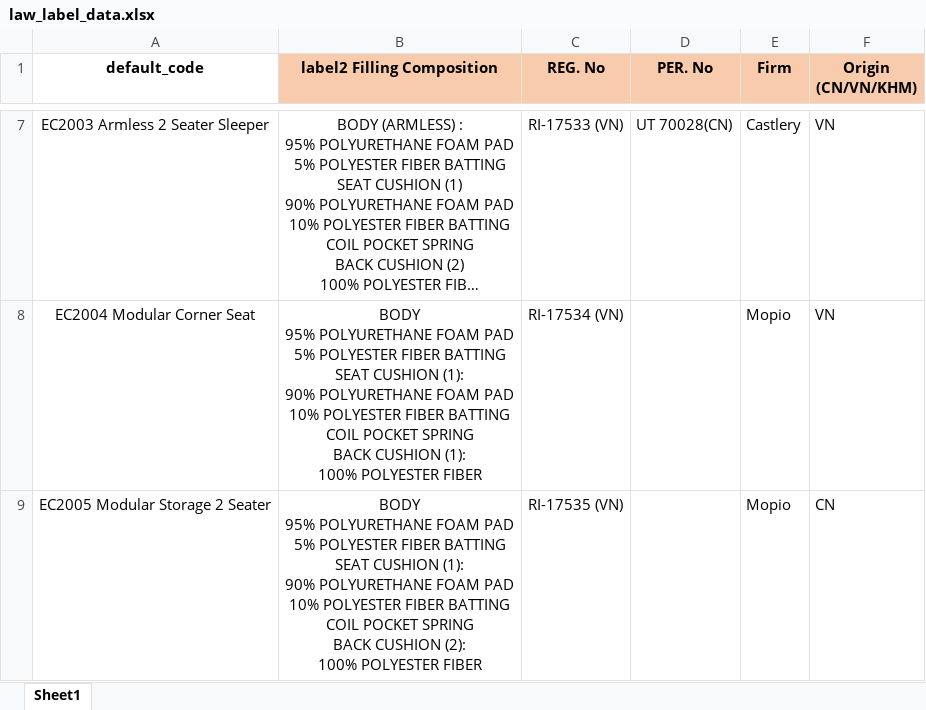
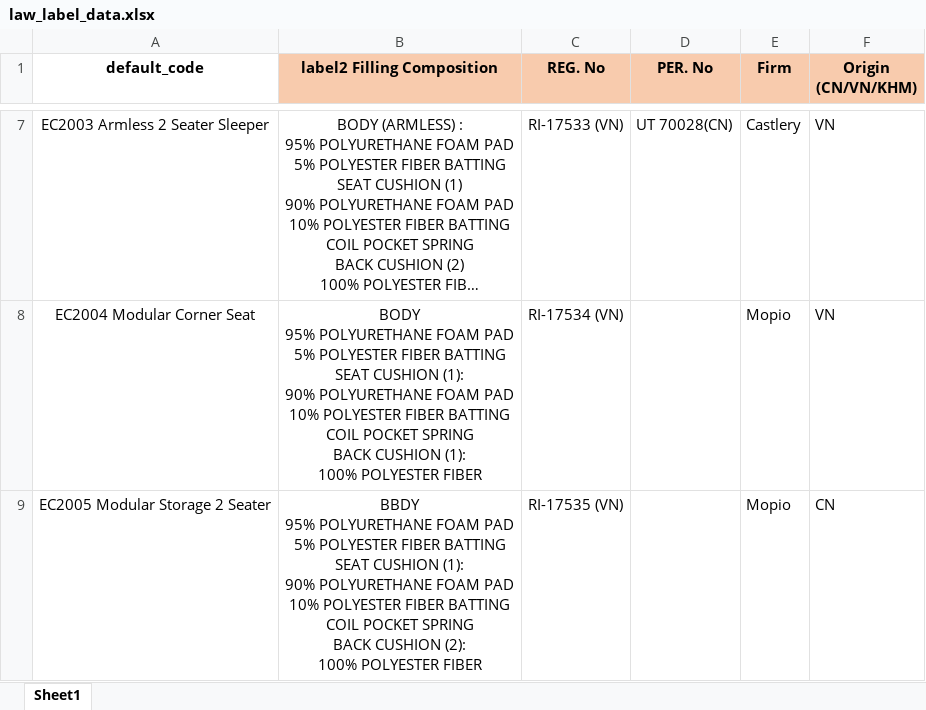
Before and after one commit to cccatyao/label_generator, an Excel workbook: data/law_label_data.xlsx, sheet Sheet1, drawn as a sheet; only a part is shown, gaps mark what is left out; long unchanged cells end in …; values as stored, in another font and other column widths than the file's, no borders; ↵ is a line break in a cell; the diff names each change by its address in the sheet, - before the commit and + after, or states it on an @@ line.

Commit message:
feat: generate label 19

```diff
--- a/data/law_label_data.xlsx (sheet Sheet1)
+++ b/data/law_label_data.xlsx (sheet Sheet1)
-B9 (label2 Filling Composition): BODY ↵ 95% POLYURETHANE…
+B9 (label2 Filling Composition): BBDY ↵ 95% POLYURETHANE…
```
Also changed, not shown: 7 other files.
